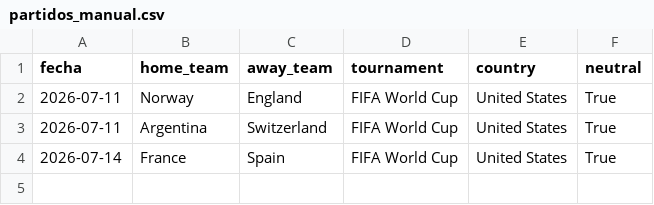
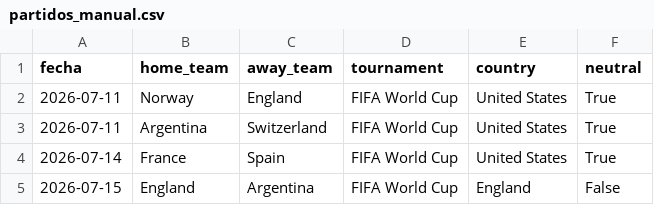
Before and after one commit to alejandropalencia12/predictor-mundial-2026_1.1, a CSV file: partidos_manual.csv, drawn as a sheet; the diff names each change by its address in the sheet, - before the commit and + after, or states it on an @@ line.

```diff
--- a/partidos_manual.csv
+++ b/partidos_manual.csv
+row 5: 2026-07-15 | England | Argentina | FIFA World Cup | England | False
```
